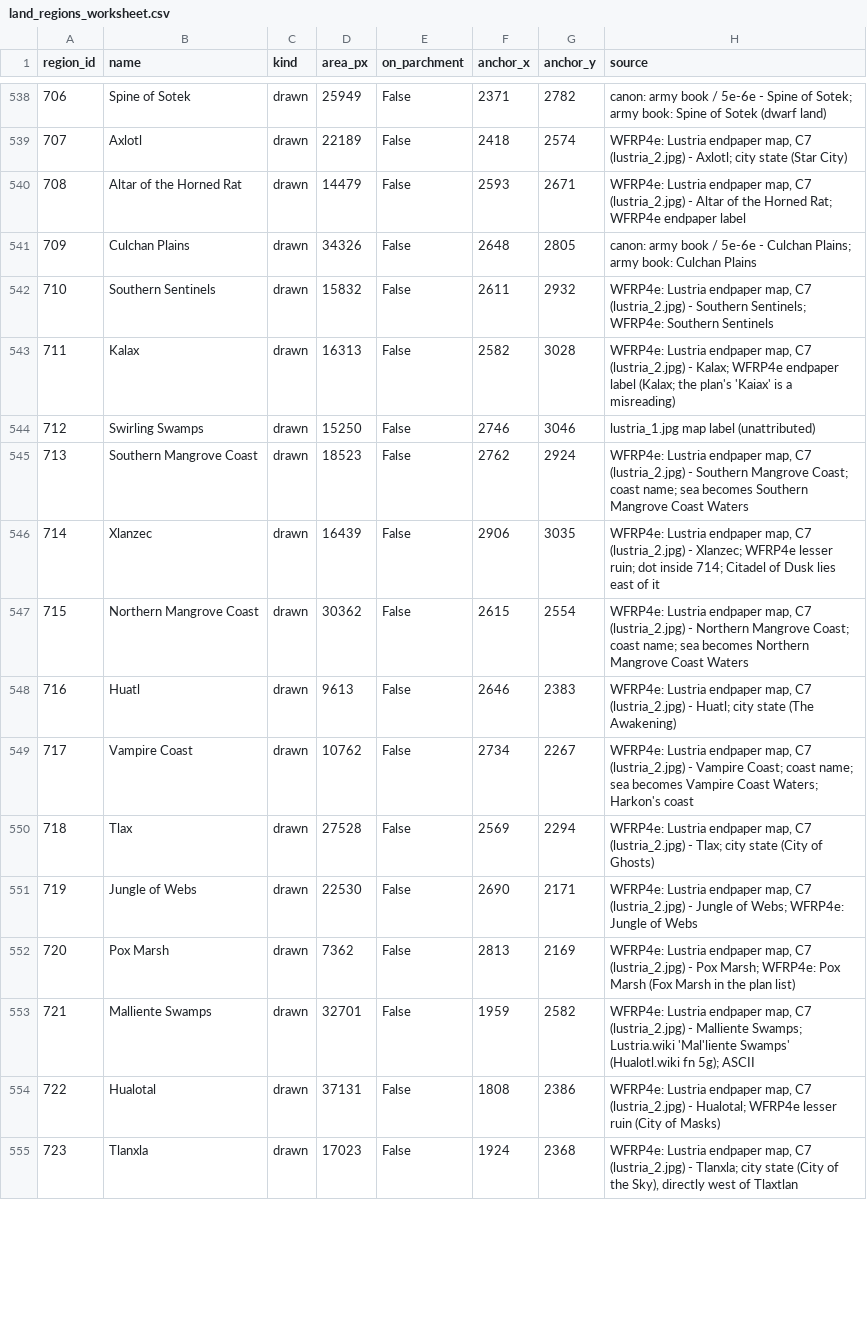
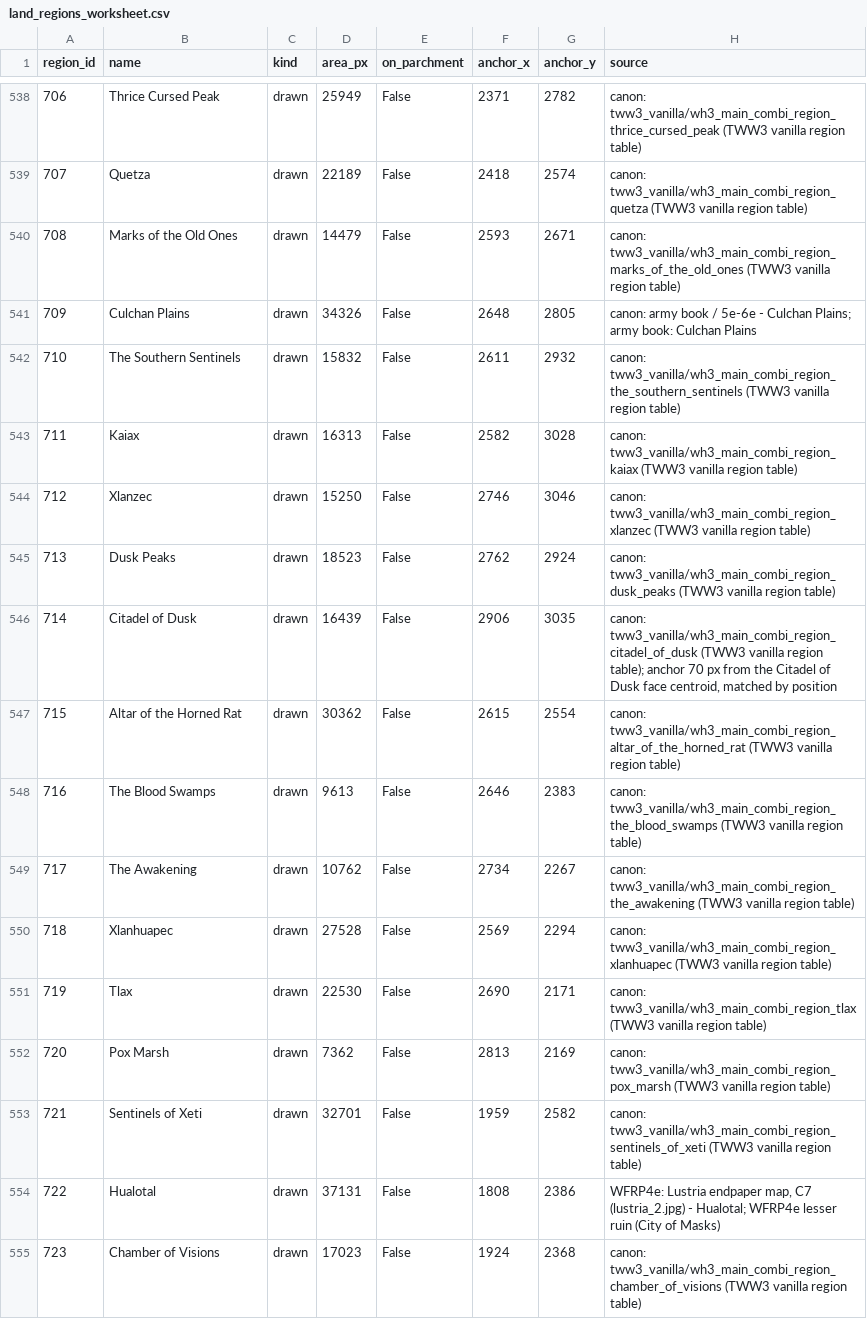
Before and after one commit to DudeChris33/warhammer-fantasy-vic3-mod, a CSV file: mapgen/config/land_regions_worksheet.csv, drawn as a sheet; only a part is shown, gaps mark what is left out; the diff covers the shown part only.

```diff
--- a/mapgen/config/land_regions_worksheet.csv
+++ b/mapgen/config/land_regions_worksheet.csv
@@ -538,18 +538,18 @@
-"706","Spine of Sotek","drawn","25949","False","2371","2782","canon: army book / 5e-6e - Spine of Sotek; army book: Spine of Sotek (dwarf land)"
-"707","Axlotl","drawn","22189","False","2418","2574","WFRP4e: Lustria endpaper map, C7 (lustria_2.jpg) - Axlotl; city state (Star City)"
-"708","Altar of the Horned Rat","drawn","14479","False","2593","2671","WFRP4e: Lustria endpaper map, C7 (lustria_2.jpg) - Altar of the Horned Rat; WFRP4e endpaper label"
+"706","Thrice Cursed Peak","drawn","25949","False","2371","2782","canon: tww3_vanilla/wh3_main_combi_region_thrice_cursed_peak (TWW3 vanilla region table)"
+"707","Quetza","drawn","22189","False","2418","2574","canon: tww3_vanilla/wh3_main_combi_region_quetza (TWW3 vanilla region table)"
+"708","Marks of the Old Ones","drawn","14479","False","2593","2671","canon: tww3_vanilla/wh3_main_combi_region_marks_of_the_old_ones (TWW3 vanilla region table)"
 "709","Culchan Plains","drawn","34326","False","2648","2805","canon: army book / 5e-6e - Culchan Plains; army book: Culchan Plains"
-"710","Southern Sentinels","drawn","15832","False","2611","2932","WFRP4e: Lustria endpaper map, C7 (lustria_2.jpg) - Southern Sentinels; WFRP4e: Southern Sentinels"
-"711","Kalax","drawn","16313","False","2582","3028","WFRP4e: Lustria endpaper map, C7 (lustria_2.jpg) - Kalax; WFRP4e endpaper label (Kalax; the plan's 'Kaiax' is a misreading)"
-"712","Swirling Swamps","drawn","15250","False","2746","3046","lustria_1.jpg map label (unattributed)"
-"713","Southern Mangrove Coast","drawn","18523","False","2762","2924","WFRP4e: Lustria endpaper map, C7 (lustria_2.jpg) - Southern Mangrove Coast; coast name; sea becomes Southern Mangrove Coast Waters"
-"714","Xlanzec","drawn","16439","False","2906","3035","WFRP4e: Lustria endpaper map, C7 (lustria_2.jpg) - Xlanzec; WFRP4e lesser ruin; dot inside 714; Citadel of Dusk lies east of it"
-"715","Northern Mangrove Coast","drawn","30362","False","2615","2554","WFRP4e: Lustria endpaper map, C7 (lustria_2.jpg) - Northern Mangrove Coast; coast name; sea becomes Northern Mangrove Coast Waters"
-"716","Huatl","drawn","9613","False","2646","2383","WFRP4e: Lustria endpaper map, C7 (lustria_2.jpg) - Huatl; city state (The Awakening)"
-"717","Vampire Coast","drawn","10762","False","2734","2267","WFRP4e: Lustria endpaper map, C7 (lustria_2.jpg) - Vampire Coast; coast name; sea becomes Vampire Coast Waters; Harkon's coast"
-"718","Tlax","drawn","27528","False","2569","2294","WFRP4e: Lustria endpaper map, C7 (lustria_2.jpg) - Tlax; city state (City of Ghosts)"
-"719","Jungle of Webs","drawn","22530","False","2690","2171","WFRP4e: Lustria endpaper map, C7 (lustria_2.jpg) - Jungle of Webs; WFRP4e: Jungle of Webs"
-"720","Pox Marsh","drawn","7362","False","2813","2169","WFRP4e: Lustria endpaper map, C7 (lustria_2.jpg) - Pox Marsh; WFRP4e: Pox Marsh (Fox Marsh in the plan list)"
-"721","Malliente Swamps","drawn","32701","False","1959","2582","WFRP4e: Lustria endpaper map, C7 (lustria_2.jpg) - Malliente Swamps; Lustria.wiki 'Mal'liente Swamps' (Hualotl.wiki fn 5g); ASCII"
+"710","The Southern Sentinels","drawn","15832","False","2611","2932","canon: tww3_vanilla/wh3_main_combi_region_the_southern_sentinels (TWW3 vanilla region table)"
+"711","Kaiax","drawn","16313","False","2582","3028","canon: tww3_vanilla/wh3_main_combi_region_kaiax (TWW3 vanilla region table)"
+"712","Xlanzec","drawn","15250","False","2746","3046","canon: tww3_vanilla/wh3_main_combi_region_xlanzec (TWW3 vanilla region table)"
+"713","Dusk Peaks","drawn","18523","False","2762","2924","canon: tww3_vanilla/wh3_main_combi_region_dusk_peaks (TWW3 vanilla region table)"
+"714","Citadel of Dusk","drawn","16439","False","2906","3035","canon: tww3_vanilla/wh3_main_combi_region_citadel_of_dusk (TWW3 vanilla region table); anchor 70 px from the Citadel of Dusk face centroid, matched by position"
+"715","Altar of the Horned Rat","drawn","30362","False","2615","2554","canon: tww3_vanilla/wh3_main_combi_region_altar_of_the_horned_rat (TWW3 vanilla region table)"
+"716","The Blood Swamps","drawn","9613","False","2646","2383","canon: tww3_vanilla/wh3_main_combi_region_the_blood_swamps (TWW3 vanilla region table)"
+"717","The Awakening","drawn","10762","False","2734","2267","canon: tww3_vanilla/wh3_main_combi_region_the_awakening (TWW3 vanilla region table)"
+"718","Xlanhuapec","drawn","27528","False","2569","2294","canon: tww3_vanilla/wh3_main_combi_region_xlanhuapec (TWW3 vanilla region table)"
+"719","Tlax","drawn","22530","False","2690","2171","canon: tww3_vanilla/wh3_main_combi_region_tlax (TWW3 vanilla region table)"
+"720","Pox Marsh","drawn","7362","False","2813","2169","canon: tww3_vanilla/wh3_main_combi_region_pox_marsh (TWW3 vanilla region table)"
+"721","Sentinels of Xeti","drawn","32701","False","1959","2582","canon: tww3_vanilla/wh3_main_combi_region_sentinels_of_xeti (TWW3 vanilla region table)"
 "722","Hualotal","drawn","37131","False","1808","2386","WFRP4e: Lustria endpaper map, C7 (lustria_2.jpg) - Hualotal; WFRP4e lesser ruin (City of Masks)"
-"723","Tlanxla","drawn","17023","False","1924","2368","WFRP4e: Lustria endpaper map, C7 (lustria_2.jpg) - Tlanxla; city state (City of the Sky), directly west of Tlaxtlan"
+"723","Chamber of Visions","drawn","17023","False","1924","2368","canon: tww3_vanilla/wh3_main_combi_region_chamber_of_visions (TWW3 vanilla region table)"
```
Also changed, not shown: 37 edited cells elsewhere in this file, 4 other files.
